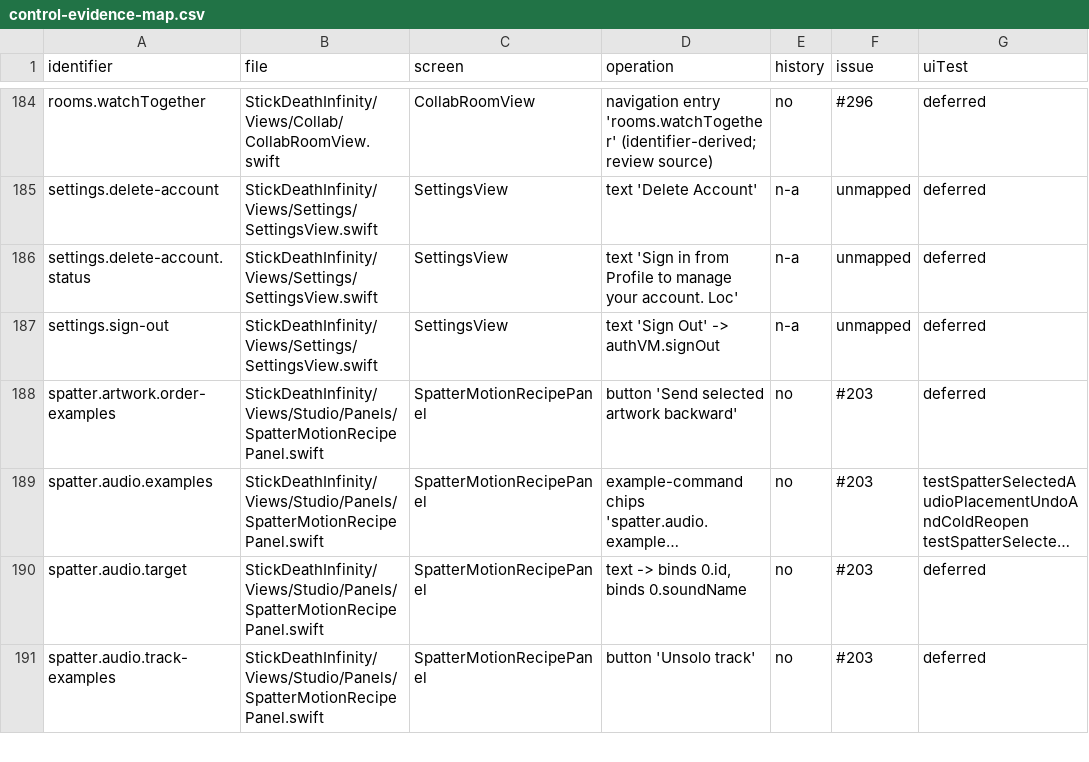
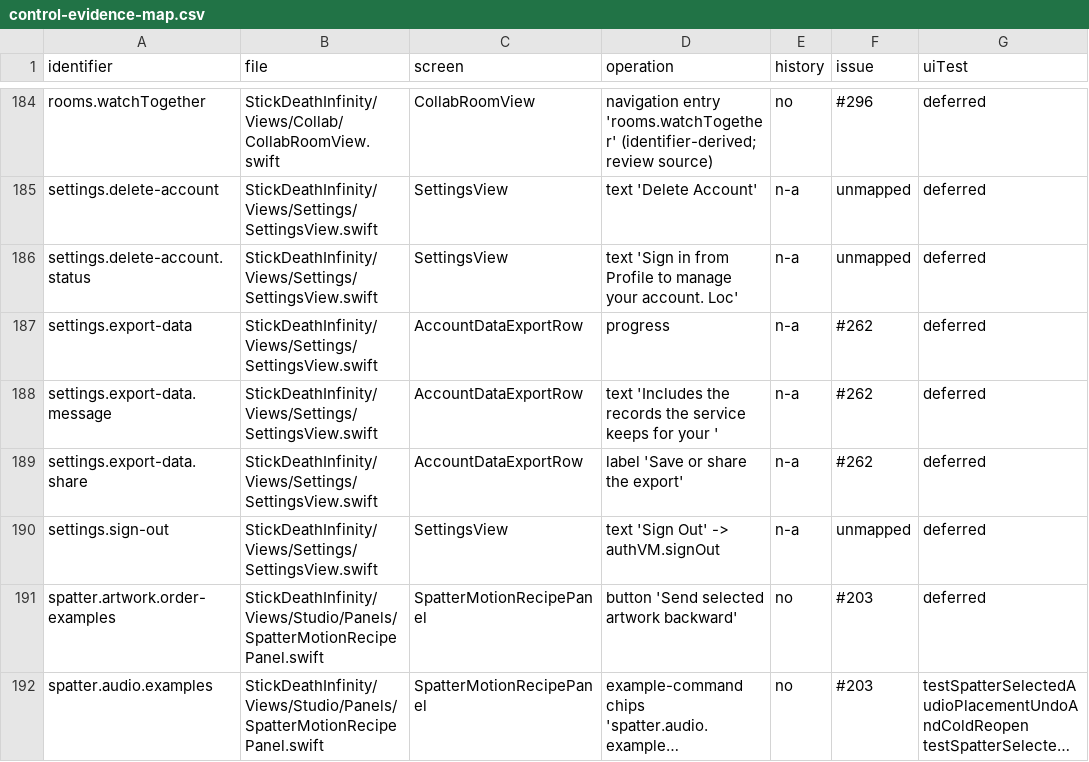
Before and after one commit to jmw7629/StickDeath-Infinity-, a CSV file: docs/control-evidence-map.csv, drawn as a sheet; only a part is shown, gaps mark what is left out; the shorter side is filled out with more unchanged rows; long unchanged cells end in …; the diff names each change by its address in the sheet, - before the commit and + after, or states it on an @@ line.

```diff
--- a/docs/control-evidence-map.csv
+++ b/docs/control-evidence-map.csv
+row 187: settings.export-data | StickDeathInfinity/Views/Settings/SettingsView.swift | AccountDataExportRow | progress | n-a | #262 | deferred
+row 188: settings.export-data.message | StickDeathInfinity/Views/Settings/SettingsView.swift | AccountDataExportRow | text 'Includes the records the service keeps for your ' | n-a | #262 | deferred
+row 189: settings.export-data.share | StickDeathInfinity/Views/Settings/SettingsView.swift | AccountDataExportRow | label 'Save or share the export' | n-a | #262 | deferred
```
Also changed, not shown: 3 other files.
